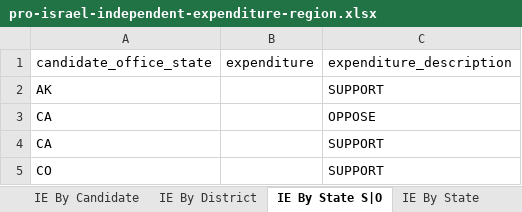
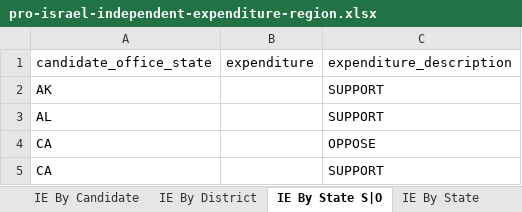
Before and after one commit to JJ-TrackAIPAC/TrackAIPAC, an Excel workbook: reports/pro-israel/pro-israel-independent-expenditure-region.xlsx, sheet IE By State S|O, drawn as a sheet; only a part is shown; the shorter side is filled out with more unchanged rows; values as stored, in another font and other column widths than the file's, no borders; table styles not drawn; the diff names each change by its address in the sheet, - before the commit and + after, or states it on an @@ line.

```diff
--- a/reports/pro-israel/pro-israel-independent-expenditure-region.xlsx (sheet IE By State S|O)
+++ b/reports/pro-israel/pro-israel-independent-expenditure-region.xlsx (sheet IE By State S|O)
+row 3: AL |  | SUPPORT
```
Also changed, not shown: sheet IE By Committee & Candidate, sheet IE By Candidate, sheet IE By District, sheet Committee IE By State, sheet IE By State, reports/pro-big-tech/pro-big-tech-disbursement-report.xlsx, reports/pro-crypto/pro-crypto-independent-expenditure-region.xlsx, 17 other files.
